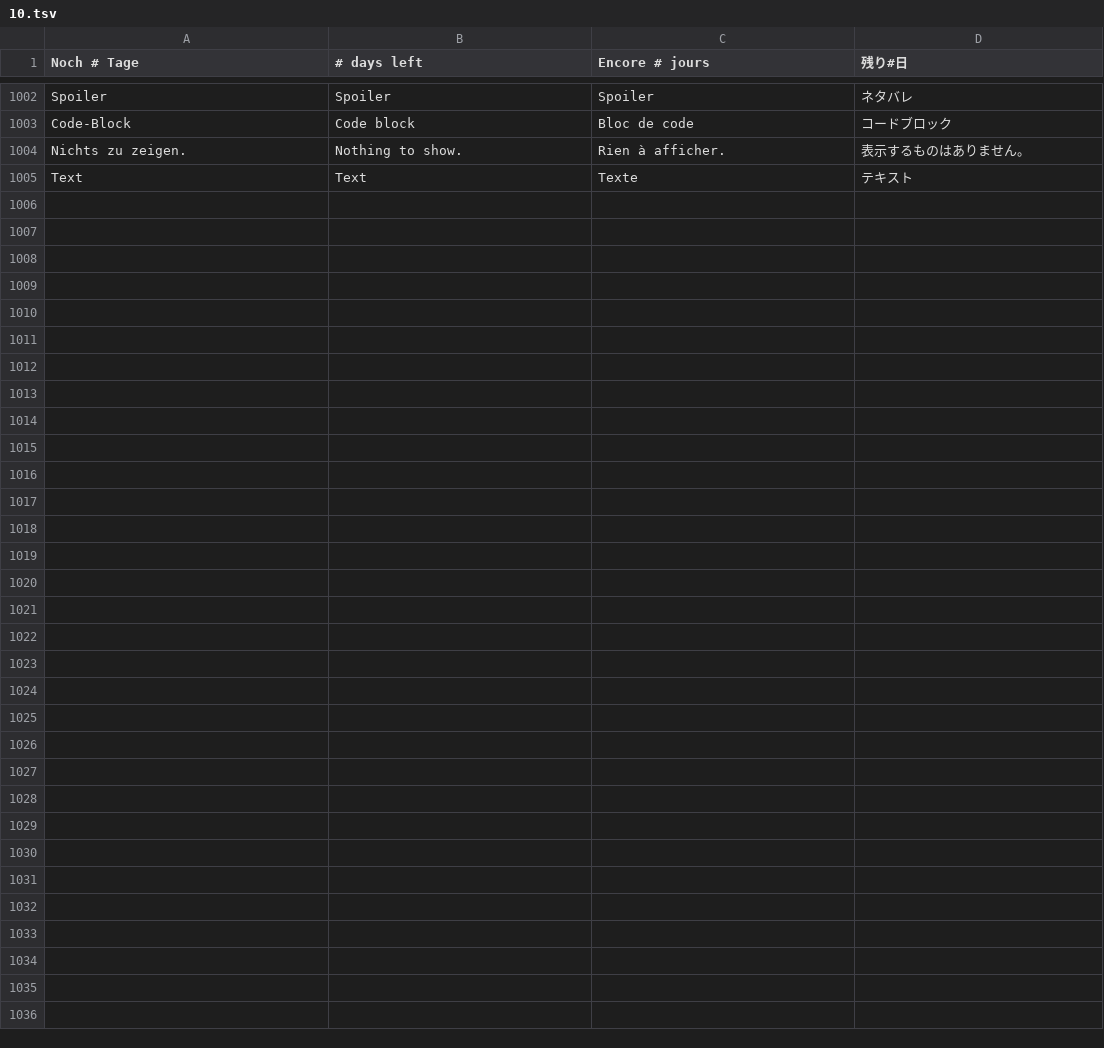
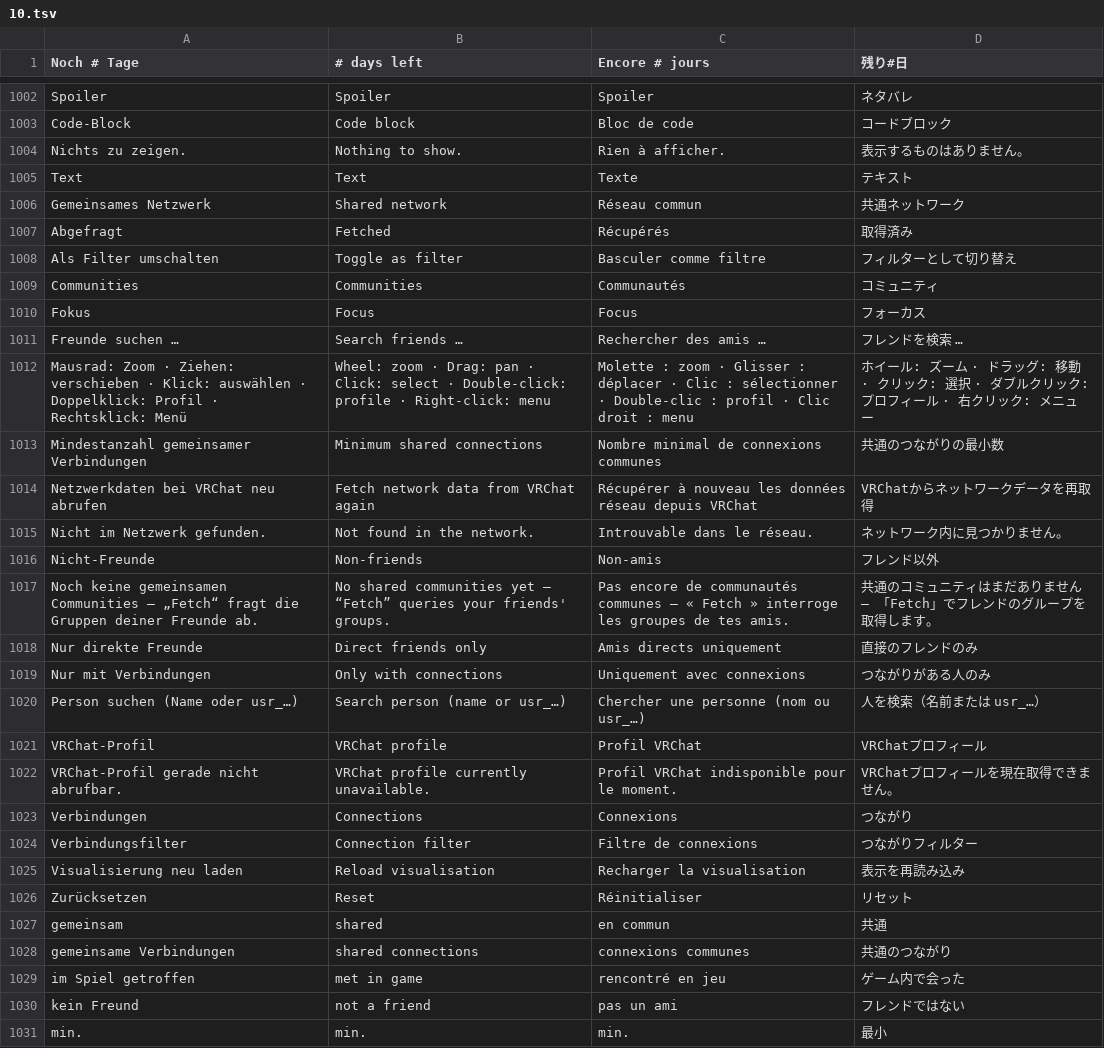
Before and after one commit to GhostNode-Ki-Developmentt/vrc_nexus, a TSV file: apps/vrc-nexus/renderer/i18n/10.tsv, drawn as a sheet; only a part is shown, gaps mark what is left out; the diff names each change by its address in the sheet, - before the commit and + after, or states it on an @@ line.

```diff
--- a/apps/vrc-nexus/renderer/i18n/10.tsv
+++ b/apps/vrc-nexus/renderer/i18n/10.tsv
+row 1006: Gemeinsames Netzwerk | Shared network | Réseau commun | 共通ネットワーク
+row 1007: Abgefragt | Fetched | Récupérés | 取得済み
+row 1008: Als Filter umschalten | Toggle as filter | Basculer comme filtre | フィルターとして切り替え
+row 1009: Communities | Communities | Communautés | コミュニティ
+row 1010: Fokus | Focus | Focus | フォーカス
+row 1011: Freunde suchen … | Search friends … | Rechercher des amis … | フレンドを検索 …
+row 1012: Mausrad: Zoom · Ziehen: verschieben · Klick: auswählen · Doppelklick: Profil · Rechtsklick: Menü | Wheel: zoom · Drag: pan · Click: select · Double-click: profile · Right-click: menu | Molette : zoom · Glisser : déplacer · Clic : sélectionner · Double-clic : profil · Clic droit : menu | ホイール: ズーム · ドラッグ: 移動 · クリック: 選択 · ダブルクリック: プロフィール · 右クリック: メニュー
+row 1013: Mindestanzahl gemeinsamer Verbindungen | Minimum shared connections | Nombre minimal de connexions communes | 共通のつながりの最小数
+row 1014: Netzwerkdaten bei VRChat neu abrufen | Fetch network data from VRChat again | Récupérer à nouveau les données réseau depuis VRChat | VRChatからネットワークデータを再取得
+row 1015: Nicht im Netzwerk gefunden. | Not found in the network. | Introuvable dans le réseau. | ネットワーク内に見つかりません。
+row 1016: Nicht-Freunde | Non-friends | Non-amis | フレンド以外
+row 1017: Noch keine gemeinsamen Communities – „Fetch“ fragt die Gruppen deiner Freunde ab. | No shared communities yet – “Fetch” queries your friends' groups. | Pas encore de communautés communes – « Fetch » interroge les groupes de tes amis. | 共通のコミュニティはまだありません – 「Fetch」でフレンドのグループを取得します。
+row 1018: Nur direkte Freunde | Direct friends only | Amis directs uniquement | 直接のフレンドのみ
+row 1019: Nur mit Verbindungen | Only with connections | Uniquement avec connexions | つながりがある人のみ
+row 1020: Person suchen (Name oder usr_…) | Search person (name or usr_…) | Chercher une personne (nom ou usr_…) | 人を検索（名前または usr_…）
+row 1021: VRChat-Profil | VRChat profile | Profil VRChat | VRChatプロフィール
+row 1022: VRChat-Profil gerade nicht abrufbar. | VRChat profile currently unavailable. | Profil VRChat indisponible pour le moment. | VRChatプロフィールを現在取得できません。
+row 1023: Verbindungen | Connections | Connexions | つながり
+row 1024: Verbindungsfilter | Connection filter | Filtre de connexions | つながりフィルター
+row 1025: Visualisierung neu laden | Reload visualisation | Recharger la visualisation | 表示を再読み込み
+row 1026: Zurücksetzen | Reset | Réinitialiser | リセット
+row 1027: gemeinsam | shared | en commun | 共通
+row 1028: gemeinsame Verbindungen | shared connections | connexions communes | 共通のつながり
+row 1029: im Spiel getroffen | met in game | rencontré en jeu | ゲーム内で会った
+row 1030: kein Freund | not a friend | pas un ami | フレンドではない
+row 1031: min. | min. | min. | 最小
```
Also changed, not shown: 16 other files.
